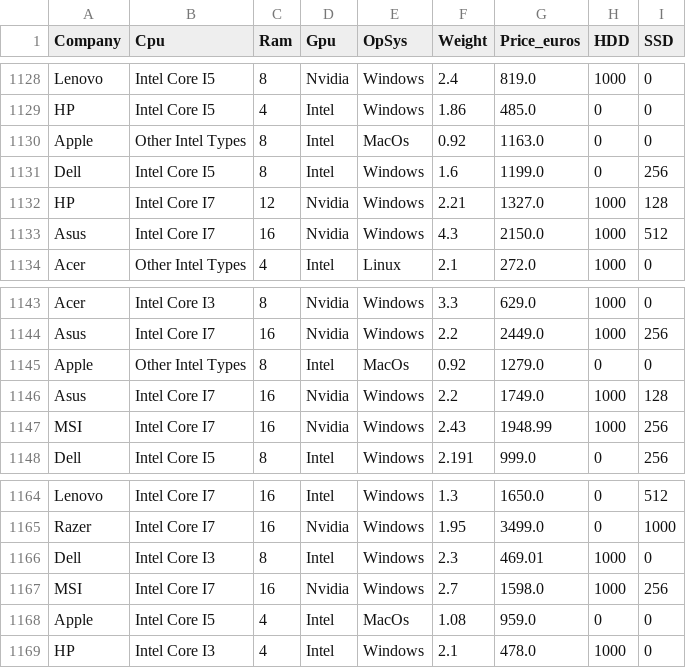
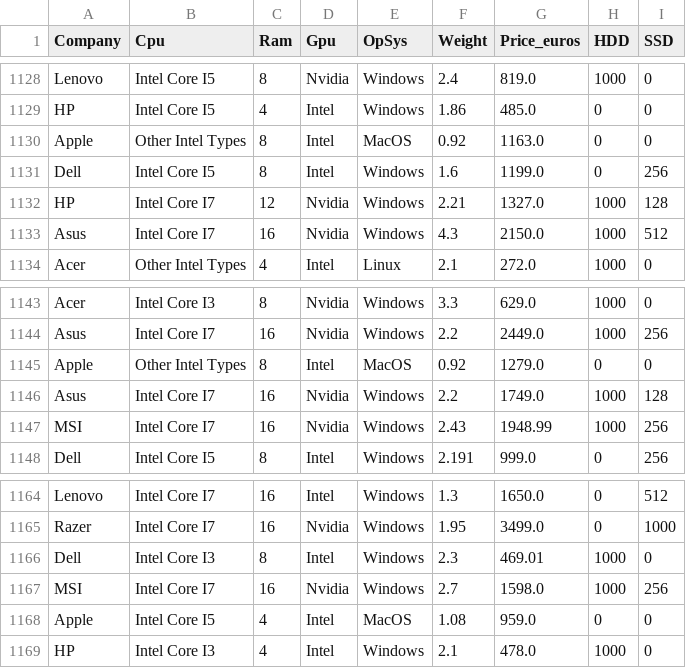
Before and after one commit to Edwin-Jaya/Laptop-price-prediction-app, a CSV file: data/Data after model training and testing/data_sub.csv, drawn as a sheet; only a part is shown, gaps mark what is left out; the diff covers the shown part only.

```diff
--- a/data/Data after model training and testing/data_sub.csv
+++ b/data/Data after model training and testing/data_sub.csv
@@ -1129,3 +1129,3 @@ Lenovo,Intel Core I5,8,Nvidia,Windows,2.4,819.0,1000,0
 HP,Intel Core I5,4,Intel,Windows,1.86,485.0,0,0
-Apple,Other Intel Types,8,Intel,MacOs,0.92,1163.0,0,0
+Apple,Other Intel Types,8,Intel,MacOS,0.92,1163.0,0,0
 Dell,Intel Core I5,8,Intel,Windows,1.6,1199.0,0,256
@@ -1144,3 +1144,3 @@ Acer,Intel Core I3,8,Nvidia,Windows,3.3,629.0,1000,0
 Asus,Intel Core I7,16,Nvidia,Windows,2.2,2449.0,1000,256
-Apple,Other Intel Types,8,Intel,MacOs,0.92,1279.0,0,0
+Apple,Other Intel Types,8,Intel,MacOS,0.92,1279.0,0,0
 Asus,Intel Core I7,16,Nvidia,Windows,2.2,1749.0,1000,128
@@ -1167,3 +1167,3 @@ Dell,Intel Core I3,8,Intel,Windows,2.3,469.01,1000,0
 MSI,Intel Core I7,16,Nvidia,Windows,2.7,1598.0,1000,256
-Apple,Intel Core I5,4,Intel,MacOs,1.08,959.0,0,0
+Apple,Intel Core I5,4,Intel,MacOS,1.08,959.0,0,0
 HP,Intel Core I3,4,Intel,Windows,2.1,478.0,1000,0
```
Also changed, not shown: 5 edited cells elsewhere in this file, 4 other files.
